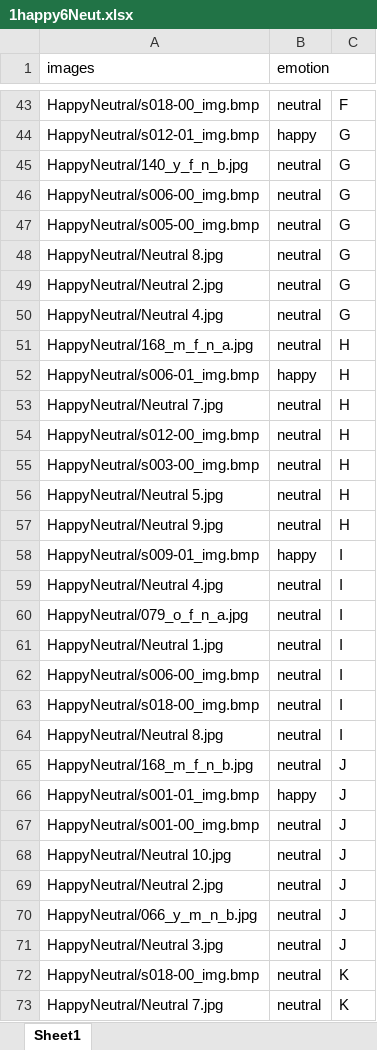
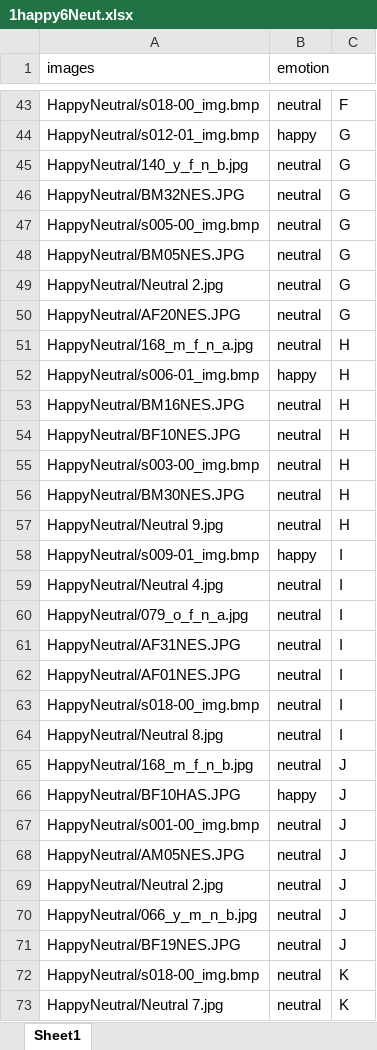
Before and after one commit to siueric0010/COGS189_Project, an Excel workbook: 1happy6Neut.xlsx, sheet Sheet1, drawn as a sheet; only a part is shown, gaps mark what is left out; values as stored, in another font and other column widths than the file's, no borders; charts and pictures not drawn; the diff covers the shown part only; the diff names each change by its address in the sheet, - before the commit and + after, or states it on an @@ line.

Commit message:
updated the spreadsheet

```diff
--- a/1happy6Neut.xlsx (sheet Sheet1)
+++ b/1happy6Neut.xlsx (sheet Sheet1)
-A46 (images): HappyNeutral/s006-00_img.bmp
+A46 (images): HappyNeutral/BM32NES.JPG
-A48 (images): HappyNeutral/Neutral 8.jpg
+A48 (images): HappyNeutral/BM05NES.JPG
-A50 (images): HappyNeutral/Neutral 4.jpg
+A50 (images): HappyNeutral/AF20NES.JPG
-A53 (images): HappyNeutral/Neutral 7.jpg
+A53 (images): HappyNeutral/BM16NES.JPG
-A54 (images): HappyNeutral/s012-00_img.bmp
+A54 (images): HappyNeutral/BF10NES.JPG
-A56 (images): HappyNeutral/Neutral 5.jpg
+A56 (images): HappyNeutral/BM30NES.JPG
-A61 (images): HappyNeutral/Neutral 1.jpg
+A61 (images): HappyNeutral/AF31NES.JPG
-A62 (images): HappyNeutral/s006-00_img.bmp
+A62 (images): HappyNeutral/AF01NES.JPG
-A66 (images): HappyNeutral/s001-01_img.bmp
+A66 (images): HappyNeutral/BF10HAS.JPG
-A68 (images): HappyNeutral/Neutral 10.jpg
+A68 (images): HappyNeutral/AM05NES.JPG
-A71 (images): HappyNeutral/Neutral 3.jpg
+A71 (images): HappyNeutral/BF19NES.JPG
```
Also changed, not shown: 13 edited cells elsewhere in this sheet, charts or pictures, 1sad6Neutral.xlsx, happyNeutral.xlsx, 48 other files.
